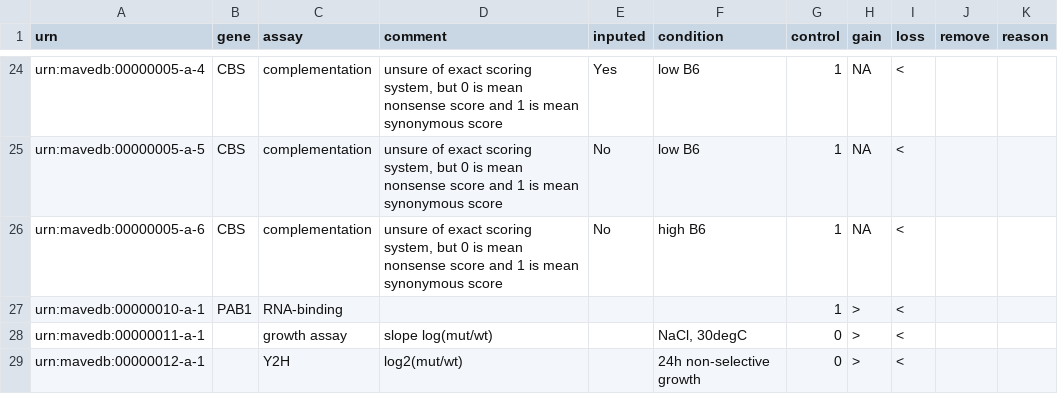
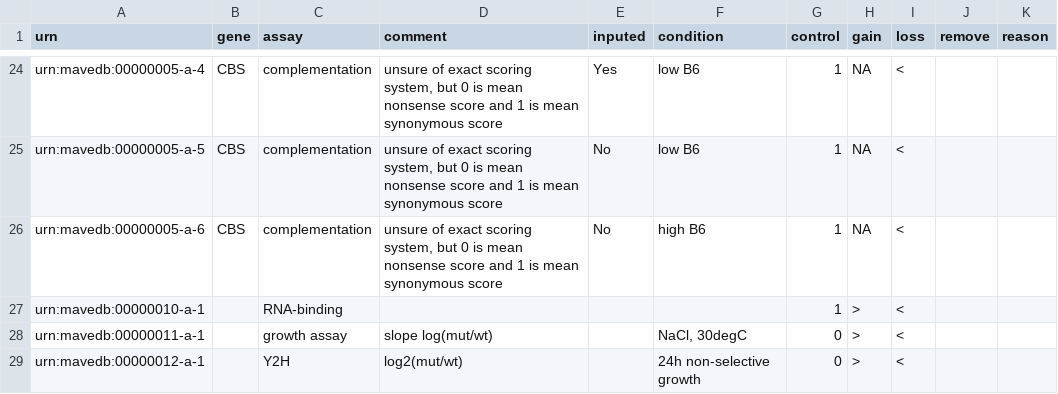
Before and after one commit to datajamesallen/posAA, a CSV file: mavedb/annotations.csv, drawn as a sheet; only a part is shown, gaps mark what is left out.

Commit message:
integrating gnomAD data part II

```diff
--- a/mavedb/annotations.csv
+++ b/mavedb/annotations.csv
@@ -26,3 +26,3 @@ urn:mavedb:00000005-a-5,CBS,complementation,"unsure of exact scoring system, but
 urn:mavedb:00000005-a-6,CBS,complementation,"unsure of exact scoring system, but 0 is mean nonsense score and 1 is mean synonymous score",No,high B6,1,NA,<,,
-urn:mavedb:00000010-a-1,PAB1,RNA-binding,,,,1,>,<,,
+urn:mavedb:00000010-a-1,,RNA-binding,,,,1,>,<,,
 urn:mavedb:00000011-a-1,,growth assay,slope log(mut/wt),,"NaCl, 30degC",0,>,<,,
```
Also changed, not shown: mavedb/output.csv, 3 other files.
